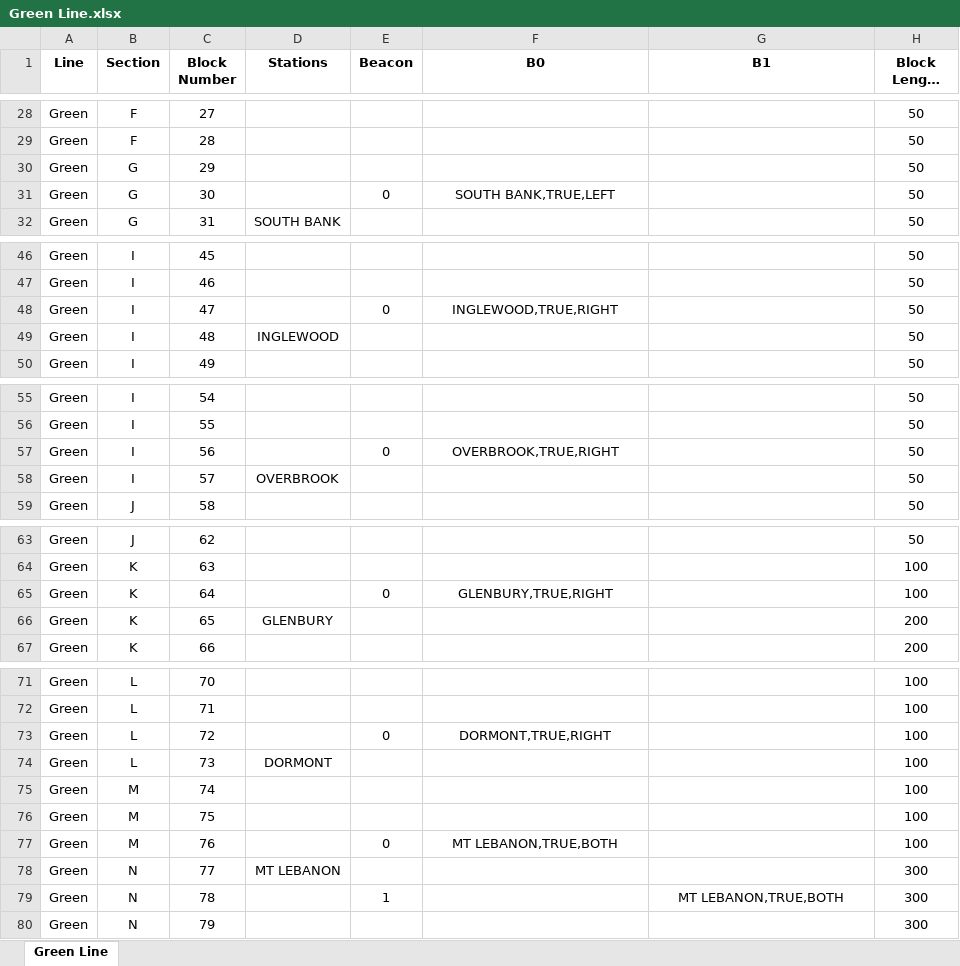
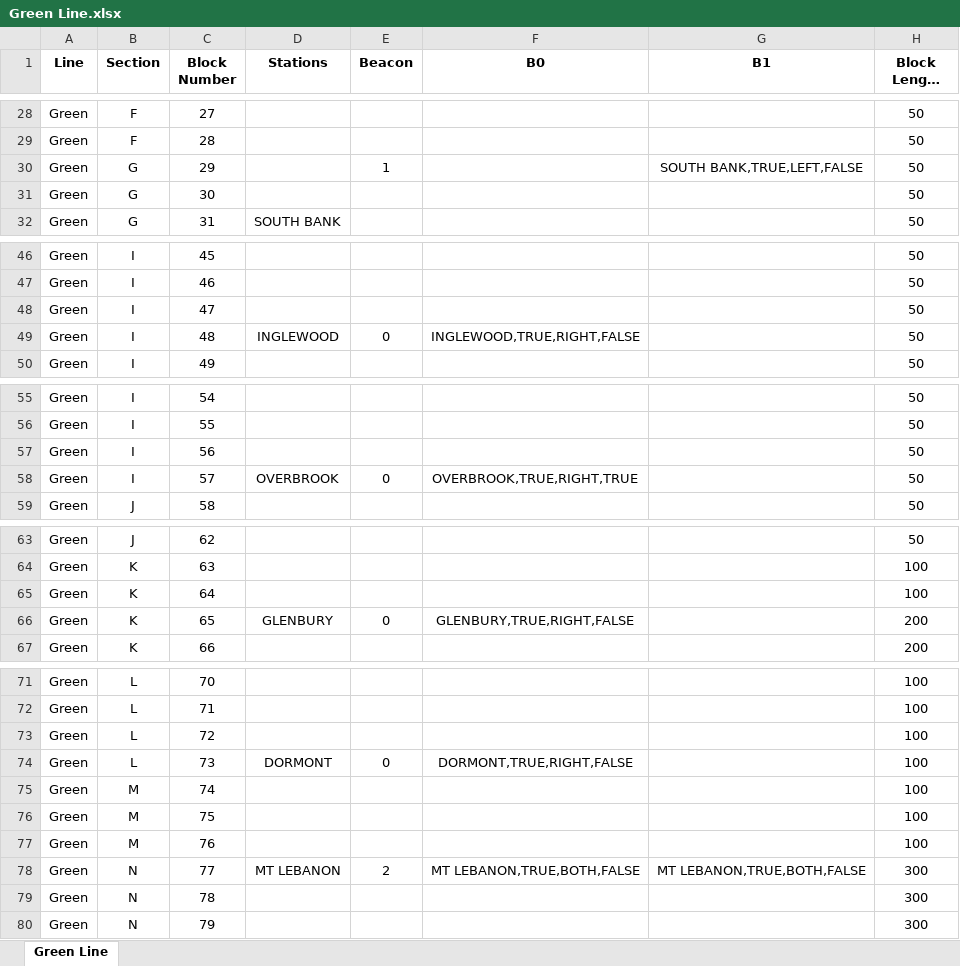
Before and after one commit to aet37/ECE1140-Project, an Excel workbook: resources/Green Line.xlsx, sheet Green Line, drawn as a sheet; only a part is shown, gaps mark what is left out; long unchanged cells end in …; values as stored, in another font and other column widths than the file's, no borders; the diff covers the shown part only; the diff names each change by its address in the sheet, - before the commit and + after, or states it on an @@ line.

```diff
--- a/resources/Green Line.xlsx (sheet Green Line)
+++ b/resources/Green Line.xlsx (sheet Green Line)
-E30 (Beacon): (empty)
+E30 (Beacon): 1
-G30 (B1): (empty)
+G30 (B1): SOUTH BANK,TRUE,LEFT,FALSE
-E31 (Beacon): 0
+E31 (Beacon): (empty)
-F31 (B0): SOUTH BANK,TRUE,LEFT
+F31 (B0): (empty)
-E48 (Beacon): 0
+E48 (Beacon): (empty)
-F48 (B0): INGLEWOOD,TRUE,RIGHT
+F48 (B0): (empty)
-E49 (Beacon): (empty)
+E49 (Beacon): 0
-F49 (B0): (empty)
+F49 (B0): INGLEWOOD,TRUE,RIGHT,FALSE
-E57 (Beacon): 0
+E57 (Beacon): (empty)
-F57 (B0): OVERBROOK,TRUE,RIGHT
+F57 (B0): (empty)
-E58 (Beacon): (empty)
+E58 (Beacon): 0
-F58 (B0): (empty)
+F58 (B0): OVERBROOK,TRUE,RIGHT,TRUE
-E65 (Beacon): 0
+E65 (Beacon): (empty)
-F65 (B0): GLENBURY,TRUE,RIGHT
+F65 (B0): (empty)
-E66 (Beacon): (empty)
+E66 (Beacon): 0
-F66 (B0): (empty)
+F66 (B0): GLENBURY,TRUE,RIGHT,FALSE
-E73 (Beacon): 0
+E73 (Beacon): (empty)
-F73 (B0): DORMONT,TRUE,RIGHT
+F73 (B0): (empty)
-E74 (Beacon): (empty)
+E74 (Beacon): 0
-F74 (B0): (empty)
+F74 (B0): DORMONT,TRUE,RIGHT,FALSE
-E77 (Beacon): 0
+E77 (Beacon): (empty)
-F77 (B0): MT LEBANON,TRUE,BOTH
+F77 (B0): (empty)
-E78 (Beacon): (empty)
+E78 (Beacon): 2
-F78 (B0): (empty)
+F78 (B0): MT LEBANON,TRUE,BOTH,FALSE
-G78 (B1): (empty)
+G78 (B1): MT LEBANON,TRUE,BOTH,FALSE
-E79 (Beacon): 1
+E79 (Beacon): (empty)
-G79 (B1): MT LEBANON,TRUE,BOTH
+G79 (B1): (empty)
```
Also changed, not shown: 46 edited cells elsewhere in this sheet, resources/Red Line.xlsx, 20 other files.
